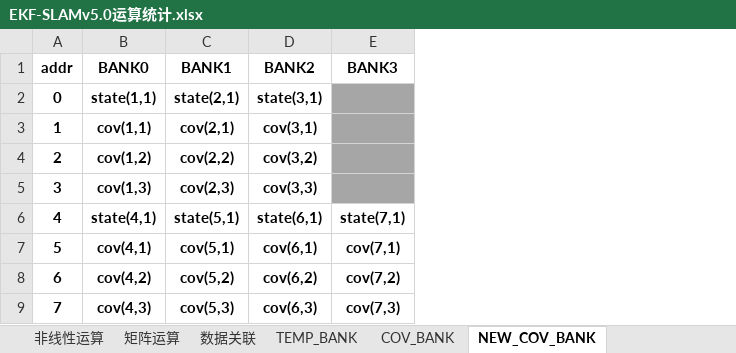
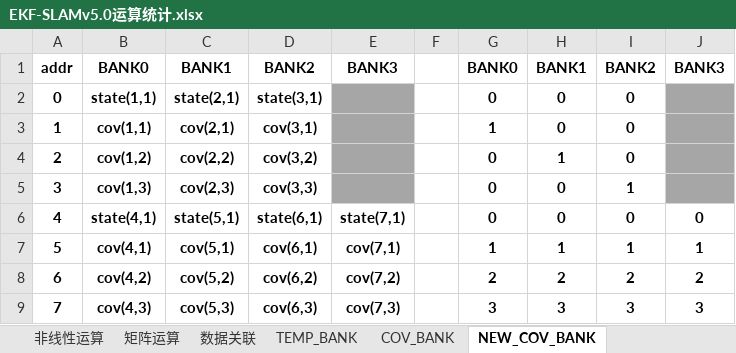
Before and after one commit to olokevin/EKF-SLAM-RTL, an Excel workbook: EKF-SLAMv5.0运算统计.xlsx, sheet NEW_COV_BANK, drawn as a sheet; only a part is shown; values as stored, in another font and other column widths than the file's, no borders; the diff names each change by its address in the sheet, - before the commit and + after, or states it on an @@ line.

```diff
--- a/EKF-SLAMv5.0运算统计.xlsx (sheet NEW_COV_BANK)
+++ b/EKF-SLAMv5.0运算统计.xlsx (sheet NEW_COV_BANK)
+column F, empty
+column G, rows 1-9: BANK0 | 0 | 1 | 0 | 0 | 0 | 1 | 2 | 3
+column H, rows 1-9: BANK1 | 0 | 0 | 1 | 0 | 0 | 1 | 2 | 3
+column I, rows 1-9: BANK2 | 0 | 0 | 0 | 1 | 0 | 1 | 2 | 3
+column J, rows 1-9: BANK3 |  |  |  |  | 0 | 1 | 2 | 3
```
Also changed, not shown: 5 other files.
